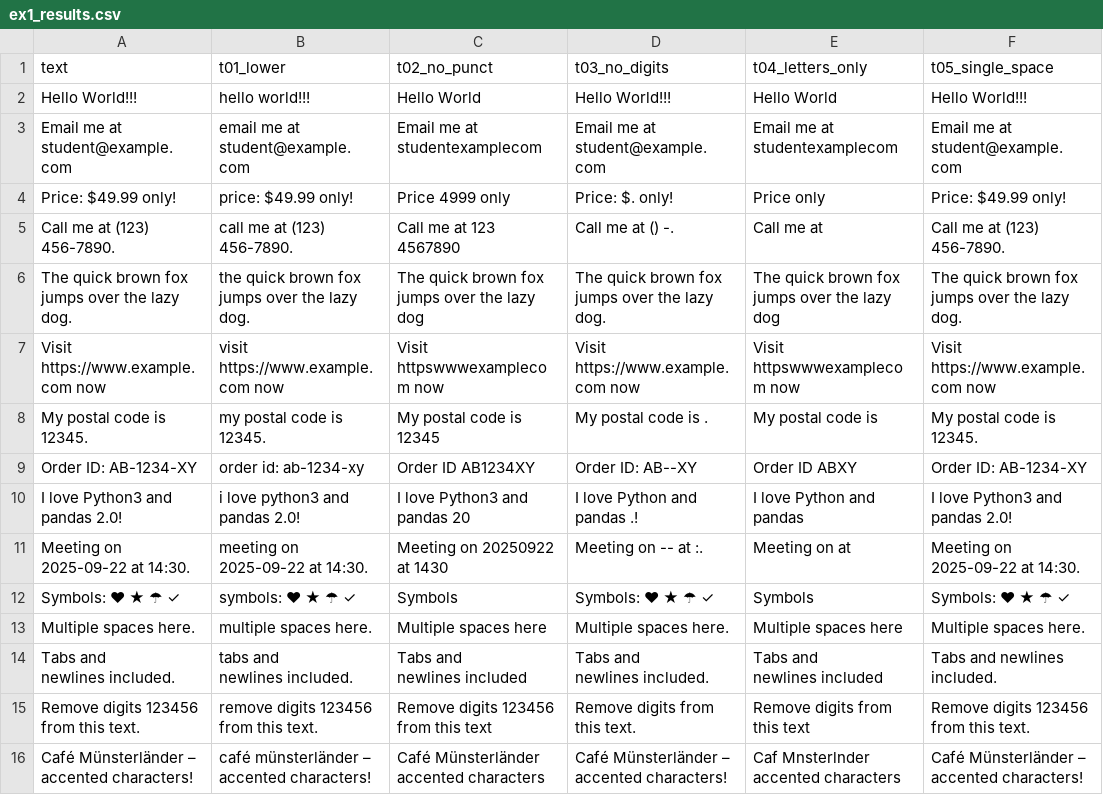
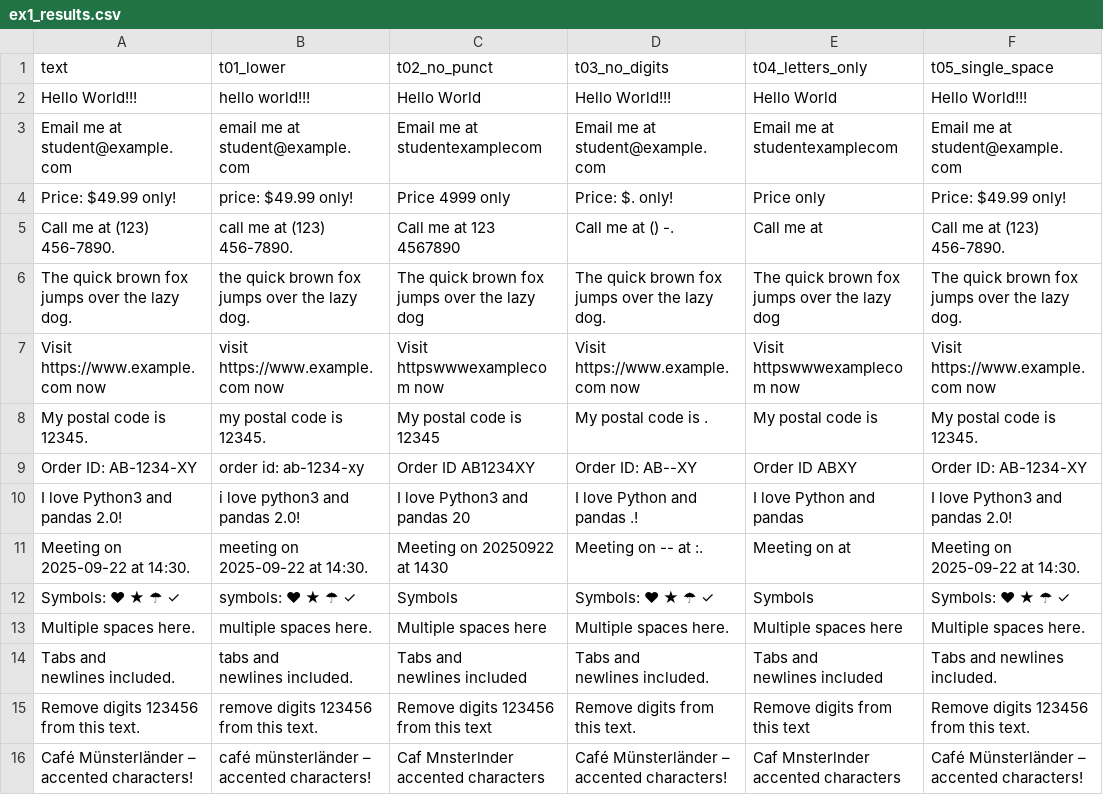
Before and after one commit to lanfr144/TAISY3, a CSV file: Chapter 1 - Introduction to NLP and Text Preprocessing/Exercise 1 - Regular Expressions/outputs/ex1_results.csv, drawn as a sheet; only a part is shown; the diff names each change by its address in the sheet, - before the commit and + after, or states it on an @@ line.

```diff
--- a/Chapter 1 - Introduction to NLP and Text Preprocessing/Exercise 1 - Regular Expressions/outputs/ex1_results.csv
+++ b/Chapter 1 - Introduction to NLP and Text Preprocessing/Exercise 1 - Regular Expressions/outputs/ex1_results.csv
-C16 (t02_no_punct): Café Münsterländer accented characters
+C16 (t02_no_punct): Caf Mnsterlnder accented characters
```
Also changed, not shown: Chapter 3 - Neural Networks/Exercise 2 - IMDB Sentiment Analysis/outputs/ex2_results.csv, 33 other files.
